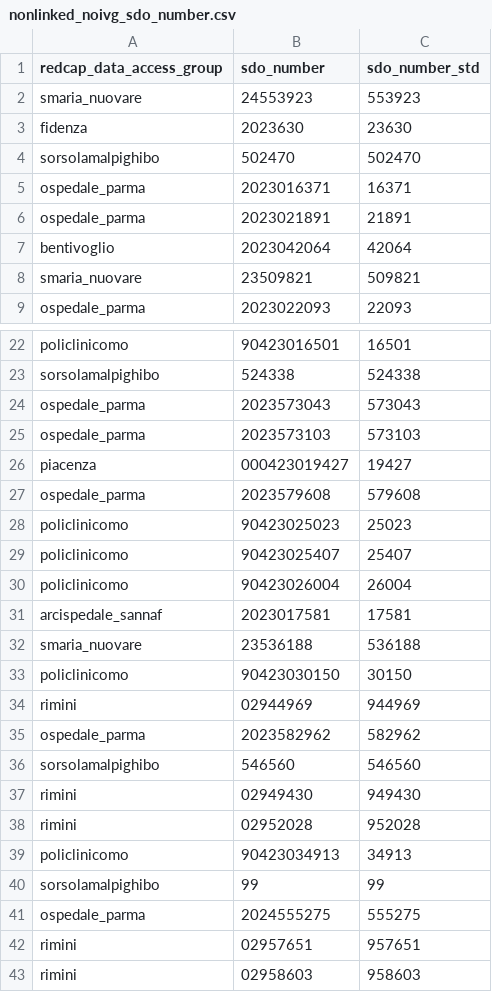
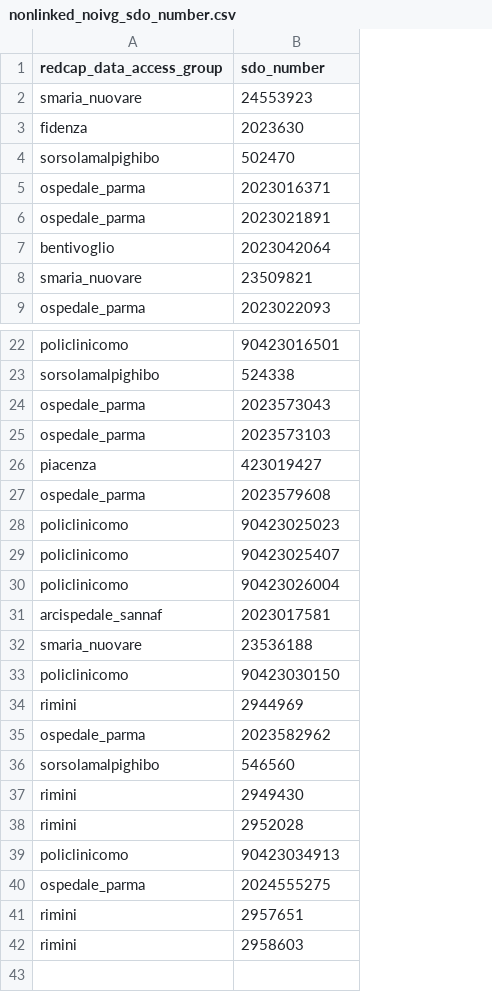
Before and after one commit to cec-lab/DARIO, a CSV file: stage_1/nonlinked_noivg_sdo_number.csv, drawn as a sheet; only a part is shown, gaps mark what is left out; removed rows and columns are numbered as before the commit, all else as after; the diff names each change by its address in the sheet, - before the commit and + after, or states it on an @@ line.

Commit message:
modifiche DARIO stage 0e 1
risolto problema cedap_linked che non matchava perchè le chiavi erano diverse.

```diff
--- a/stage_1/nonlinked_noivg_sdo_number.csv
+++ b/stage_1/nonlinked_noivg_sdo_number.csv
-column C (sdo_number_std), rows 2-9: 553923 | 23630 | 502470 | 16371 | 21891 | 42064 | 509821 | 22093; rows 22-39: 16501 | 524338 | 573043 | 573103 | 19427 | 579608 | 25023 | 25407 | 26004 | 17581 | 536188 | 30150 | 944969 | 582962 | 546560 | 949430 | 952028 | 34913; rows 41-43: 555275 | 957651 | 958603
-B26 (sdo_number): 000423019427
+B26 (sdo_number): 423019427
-B34 (sdo_number): 02944969
+B34 (sdo_number): 2944969
-B37 (sdo_number): 02949430
+B37 (sdo_number): 2949430
-B38 (sdo_number): 02952028
+B38 (sdo_number): 2952028
-row 40: sorsolamalpighibo | 99 | 99
-B41 (sdo_number): 02957651
+B41 (sdo_number): 2957651
-B42 (sdo_number): 02958603
+B42 (sdo_number): 2958603
```
Also changed, not shown: stage_0/dag_sdo_length_after.csv, stage_0/dag_sdo_length_before.csv, 12 other files.
